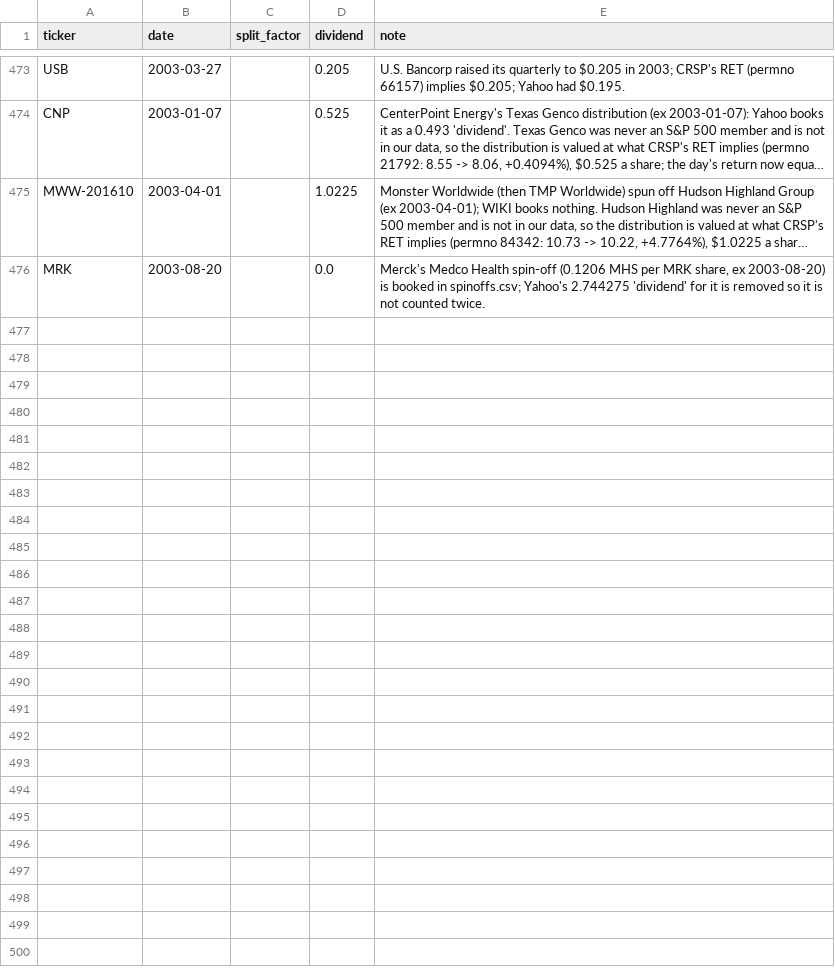
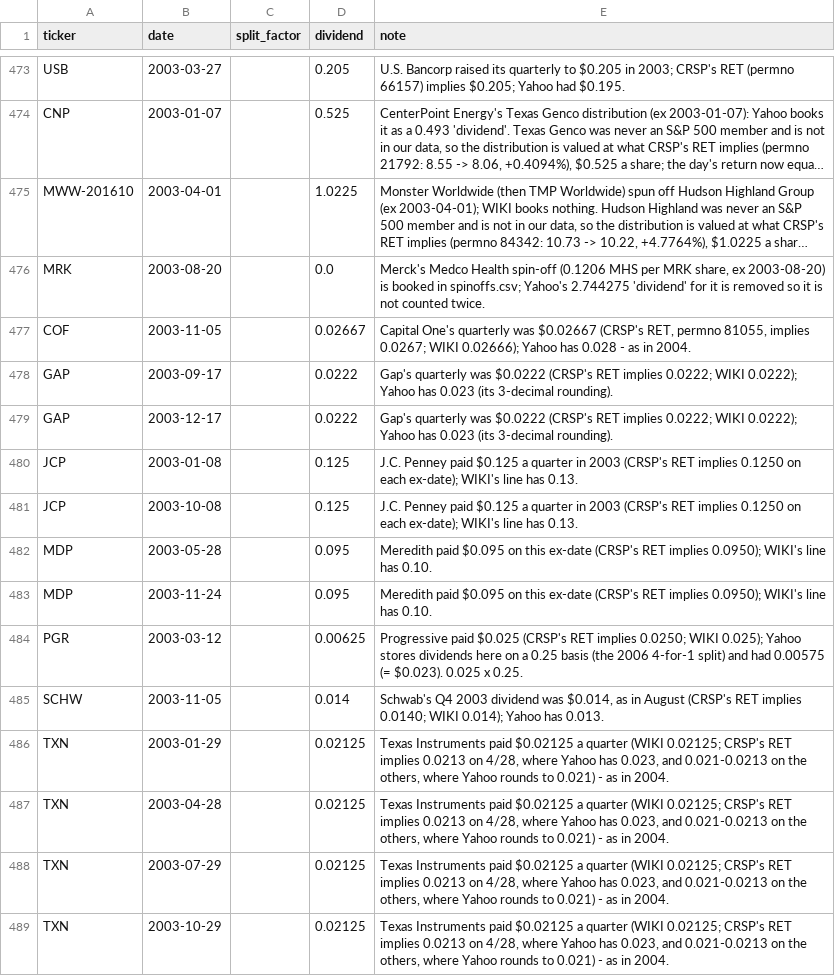
Before and after one commit to Johnbrick123/sp500-data, a CSV file: corporate_action_overrides.csv, drawn as a sheet; only a part is shown, gaps mark what is left out; long unchanged cells end in …; the diff names each change by its address in the sheet, - before the commit and + after, or states it on an @@ line.

```diff
--- a/corporate_action_overrides.csv
+++ b/corporate_action_overrides.csv
+row 477: COF | 2003-11-05 |  | 0.02667 | Capital One's quarterly was $0.02667 (CRSP's RET, permno 81055, implies 0.0267; WIKI 0.02666); Yahoo has 0.028 - as in 2004.
+row 478: GAP | 2003-09-17 |  | 0.0222 | Gap's quarterly was $0.0222 (CRSP's RET implies 0.0222; WIKI 0.0222); Yahoo has 0.023 (its 3-decimal rounding).
+row 479: GAP | 2003-12-17 |  | 0.0222 | Gap's quarterly was $0.0222 (CRSP's RET implies 0.0222; WIKI 0.0222); Yahoo has 0.023 (its 3-decimal rounding).
+row 480: JCP | 2003-01-08 |  | 0.125 | J.C. Penney paid $0.125 a quarter in 2003 (CRSP's RET implies 0.1250 on each ex-date); WIKI's line has 0.13.
+row 481: JCP | 2003-10-08 |  | 0.125 | J.C. Penney paid $0.125 a quarter in 2003 (CRSP's RET implies 0.1250 on each ex-date); WIKI's line has 0.13.
+row 482: MDP | 2003-05-28 |  | 0.095 | Meredith paid $0.095 on this ex-date (CRSP's RET implies 0.0950); WIKI's line has 0.10.
+row 483: MDP | 2003-11-24 |  | 0.095 | Meredith paid $0.095 on this ex-date (CRSP's RET implies 0.0950); WIKI's line has 0.10.
+row 484: PGR | 2003-03-12 |  | 0.00625 | Progressive paid $0.025 (CRSP's RET implies 0.0250; WIKI 0.025); Yahoo stores dividends here on a 0.25 basis (the 2006 4-for-1 split) and had 0.00575 (= $0.023). 0.025 x 0.25.
+row 485: SCHW | 2003-11-05 |  | 0.014 | Schwab's Q4 2003 dividend was $0.014, as in August (CRSP's RET implies 0.0140; WIKI 0.014); Yahoo has 0.013.
+row 486: TXN | 2003-01-29 |  | 0.02125 | Texas Instruments paid $0.02125 a quarter (WIKI 0.02125; CRSP's RET implies 0.0213 on 4/28, where Yahoo has 0.023, and 0.021-0.0213 on the others, where Yahoo rounds to 0.021) - as in 2004.
+row 487: TXN | 2003-04-28 |  | 0.02125 | Texas Instruments paid $0.02125 a quarter (WIKI 0.02125; CRSP's RET implies 0.0213 on 4/28, where Yahoo has 0.023, and 0.021-0.0213 on the others, where Yahoo rounds to 0.021) - as in 2004.
+row 488: TXN | 2003-07-29 |  | 0.02125 | Texas Instruments paid $0.02125 a quarter (WIKI 0.02125; CRSP's RET implies 0.0213 on 4/28, where Yahoo has 0.023, and 0.021-0.0213 on the others, where Yahoo rounds to 0.021) - as in 2004.
+row 489: TXN | 2003-10-29 |  | 0.02125 | Texas Instruments paid $0.02125 a quarter (WIKI 0.02125; CRSP's RET implies 0.0213 on 4/28, where Yahoo has 0.023, and 0.021-0.0213 on the others, where Yahoo rounds to 0.021) - as in 2004.
```
